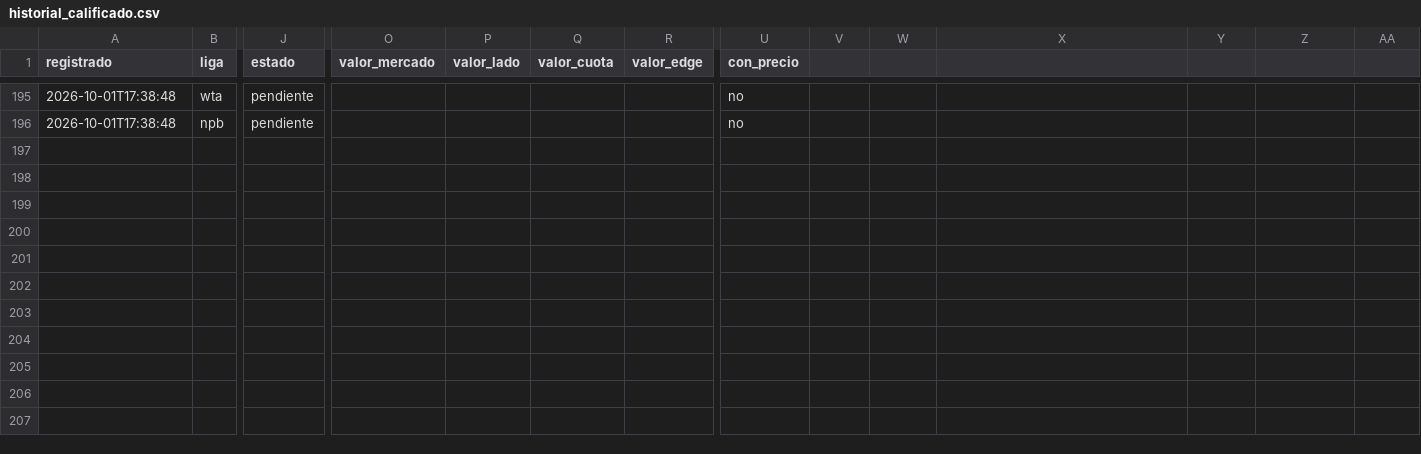
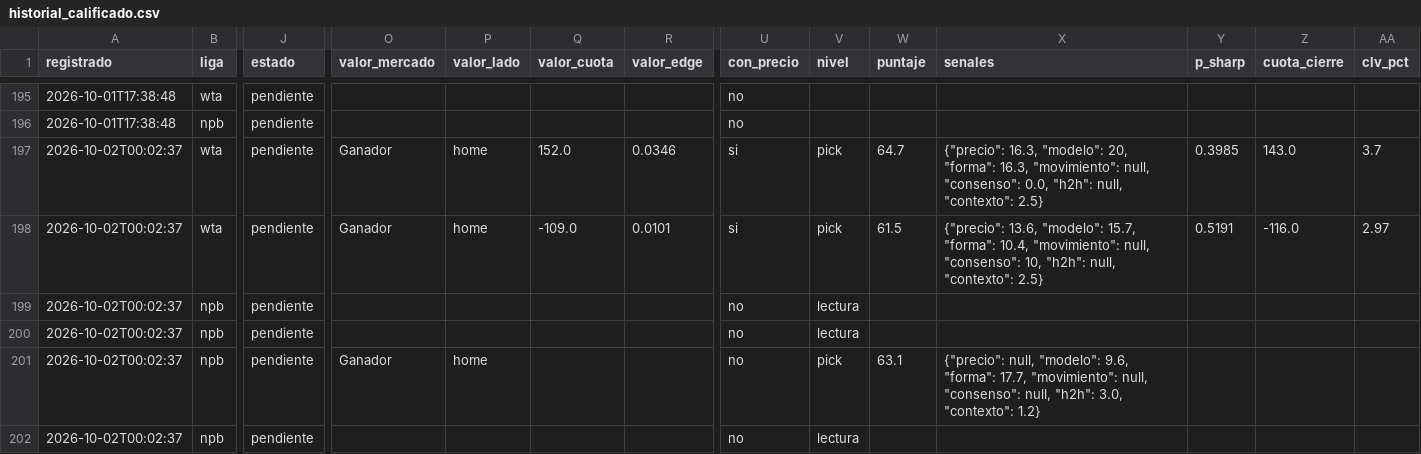
Before and after one commit to tenisman12/edgeline, a CSV file: salida/historial_calificado.csv, drawn as a sheet; only a part is shown, gaps mark what is left out; rows hold the shown columns only; the diff names each change by its address in the sheet, - before the commit and + after, or states it on an @@ line.

```diff
--- a/salida/historial_calificado.csv
+++ b/salida/historial_calificado.csv
-V1: (empty)
+V1: nivel
-W1: (empty)
+W1: puntaje
-X1: (empty)
+X1: senales
-Y1: (empty)
+Y1: p_sharp
-Z1: (empty)
+Z1: cuota_cierre
-AA1: (empty)
+AA1: clv_pct
+row 197: 2026-10-02T00:02:37 | wta | pendiente | Ganador | home | 152.0 | 0.0346 | si | pick | 64.7 | {"precio": 16.3, "modelo": 20, "forma": 16.3, "movimiento": null, "consenso": 0.0, "h2h": null, "contexto": 2.5} | 0.3985 | 143.0 | 3.7
+row 198: 2026-10-02T00:02:37 | wta | pendiente | Ganador | home | -109.0 | 0.0101 | si | pick | 61.5 | {"precio": 13.6, "modelo": 15.7, "forma": 10.4, "movimiento": null, "consenso": 10, "h2h": null, "contexto": 2.5} | 0.5191 | -116.0 | 2.97
+row 199: 2026-10-02T00:02:37 | npb | pendiente |  |  |  |  | no | lectura
+row 200: 2026-10-02T00:02:37 | npb | pendiente |  |  |  |  | no | lectura
+row 201: 2026-10-02T00:02:37 | npb | pendiente | Ganador | home |  |  | no | pick | 63.1 | {"precio": null, "modelo": 9.6, "forma": 17.7, "movimiento": null, "consenso": null, "h2h": 3.0, "contexto": 1.2}
+row 202: 2026-10-02T00:02:37 | npb | pendiente |  |  |  |  | no | lectura
```
Also changed, not shown: salida/historial_picks.csv, 8 other files.
